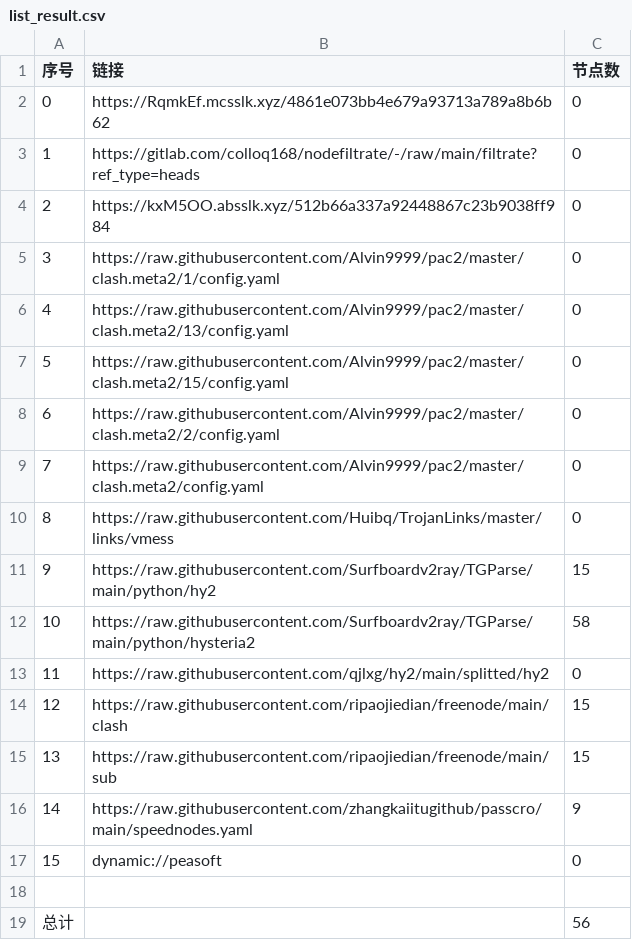
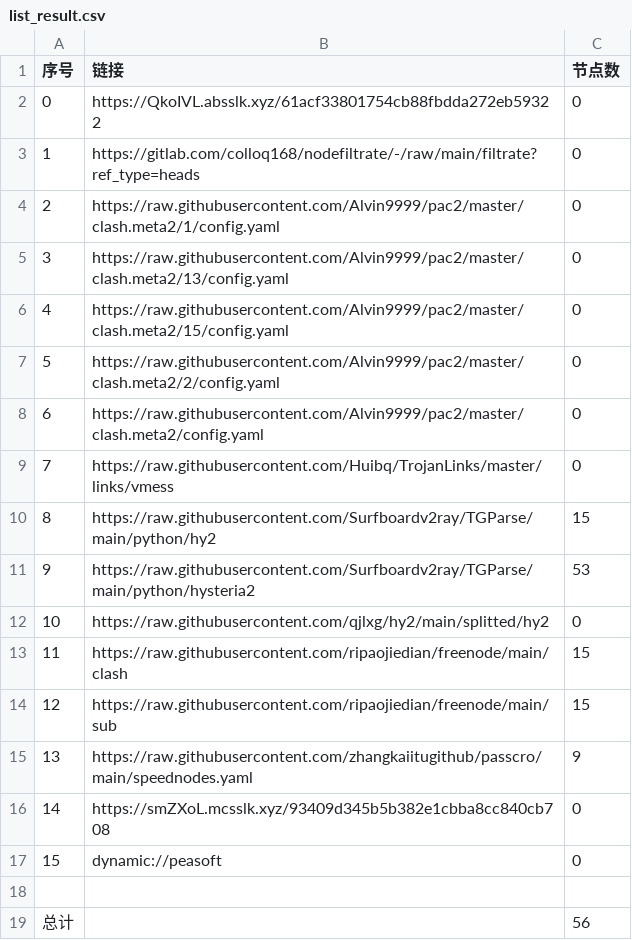
Before and after one commit to link8077/AutoMergePublicNodes, a CSV file: list_result.csv, drawn as a sheet; removed rows and columns are numbered as before the commit, all else as after; the diff names each change by its address in the sheet, - before the commit and + after, or states it on an @@ line.

```diff
--- a/list_result.csv
+++ b/list_result.csv
-B2 (链接): https://RqmkEf.mcsslk.xyz/4861e073bb4e679a93713a789a8b6b62
+B2 (链接): https://QkoIVL.absslk.xyz/61acf33801754cb88fbdda272eb59322
-row 4: 2 | https://kxM5OO.absslk.xyz/512b66a337a92448867c23b9038ff984 | 0
@@ column A (序号) renumbered between rows 4 and 15 @@
-C11 (节点数): 58
+C11 (节点数): 53
+row 16: 14 | https://smZXoL.mcsslk.xyz/93409d345b5b382e1cbba8cc840cb708 | 0
```
Also changed, not shown: 21 other files.
